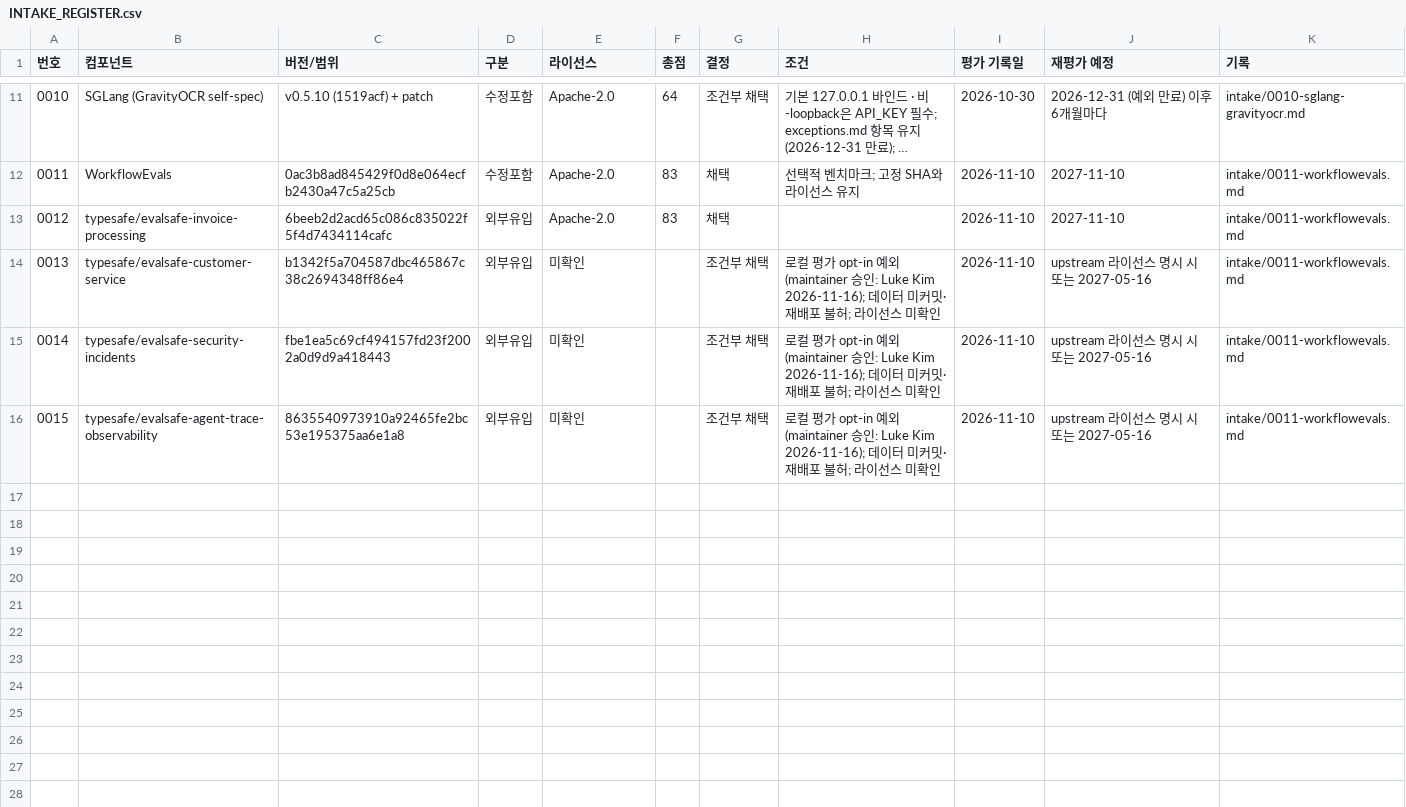
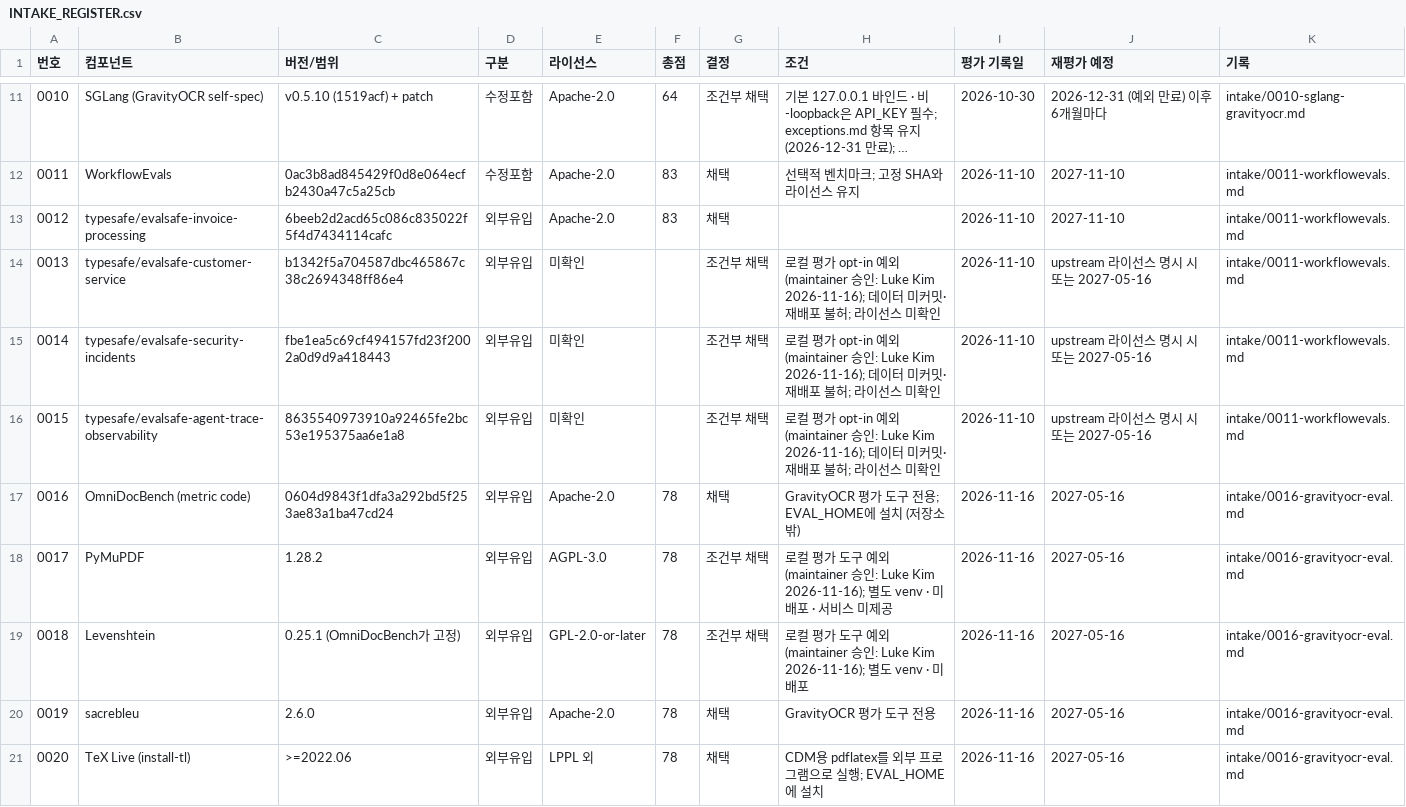
Before and after one commit to trillion-labs/trida-stack, a CSV file: docs/oss/INTAKE_REGISTER.csv, drawn as a sheet; only a part is shown, gaps mark what is left out; long unchanged cells end in ….

```diff
--- a/docs/oss/INTAKE_REGISTER.csv
+++ b/docs/oss/INTAKE_REGISTER.csv
@@ -16 +16,6 @@
 0015,typesafe/evalsafe-agent-trace-observability,8635540973910a92465fe2bc53e195375aa6e1a8,외부유입,미확인,,조건부 채택,로컬 평가 opt-in 예외 (maintainer 승인: Luke Kim 2026-11-16); 데이터 미커밋·재배포 불허; 라이선스 미확인,2026-11-10,upstream 라이선스 명시 시 또는 2027-05-16,intake/0011-workflowevals.md
+0016,OmniDocBench (metric code),0604d9843f1dfa3a292bd5f253ae83a1ba47cd24,외부유입,Apache-2.0,78,채택,GravityOCR 평가 도구 전용; EVAL_HOME에 설치 (저장소 밖),2026-11-16,2027-05-16,intake/0016-gravityocr-eval.md
+0017,PyMuPDF,1.28.2,외부유입,AGPL-3.0,78,조건부 채택,로컬 평가 도구 예외 (maintainer 승인: Luke Kim 2026-11-16); 별도 venv · 미배포 · 서비스 미제공,2026-11-16,2027-05-16,intake/0016-gravityocr-eval.md
+0018,Levenshtein,0.25.1 (OmniDocBench가 고정),외부유입,GPL-2.0-or-later,78,조건부 채택,로컬 평가 도구 예외 (maintainer 승인: Luke Kim 2026-11-16); 별도 venv · 미배포,2026-11-16,2027-05-16,intake/0016-gravityocr-eval.md
+0019,sacrebleu,2.6.0,외부유입,Apache-2.0,78,채택,GravityOCR 평가 도구 전용,2026-11-16,2027-05-16,intake/0016-gravityocr-eval.md
+0020,TeX Live (install-tl),>=2022.06,외부유입,LPPL 외,78,채택,CDM용 pdflatex를 외부 프로그램으로 실행; EVAL_HOME에 설치,2026-11-16,2027-05-16,intake/0016-gravityocr-eval.md
```
Also changed, not shown: docs/supply-chain/asset-register.csv, 2 other files.
